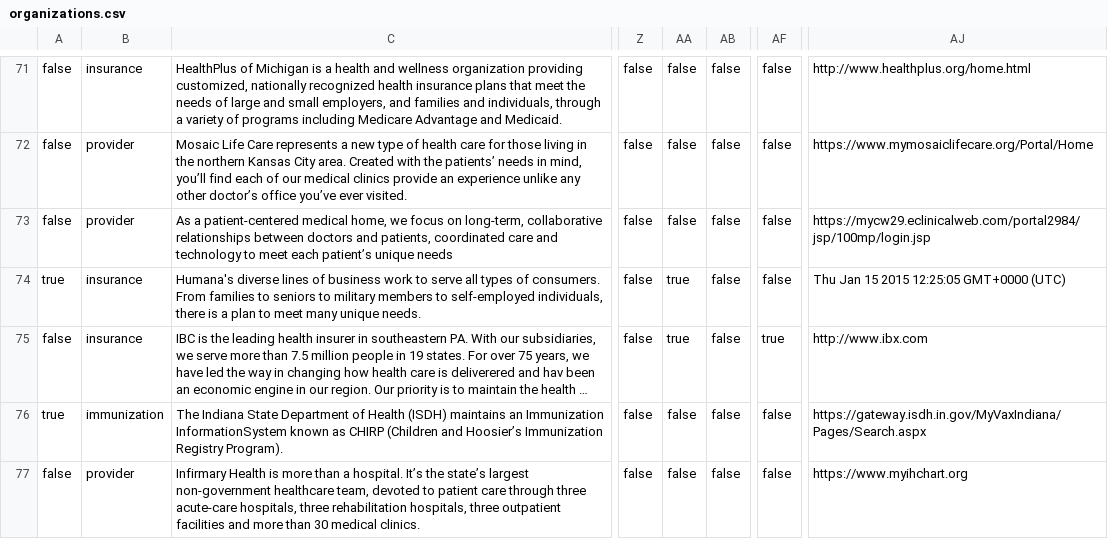
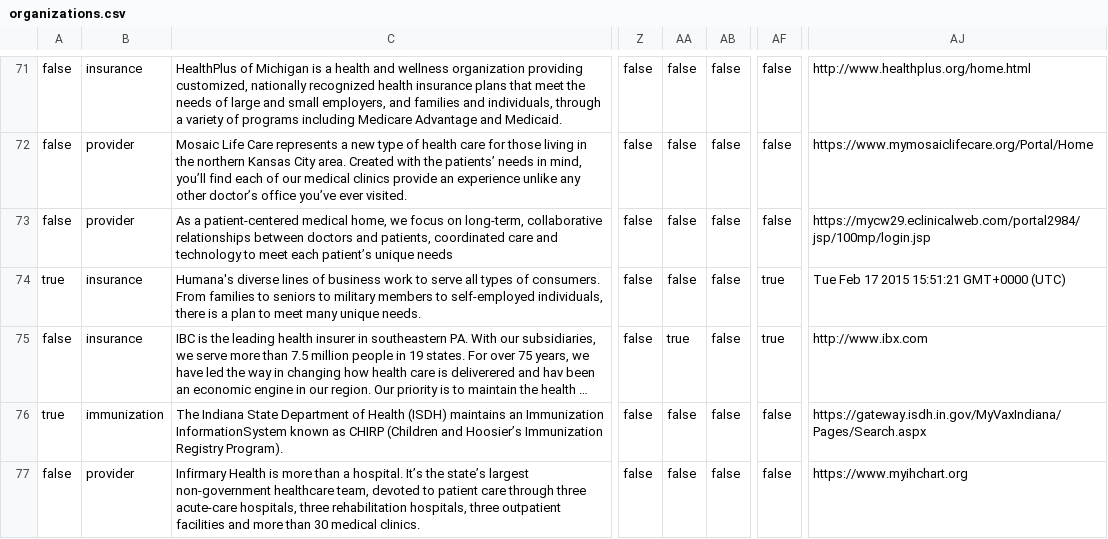
Before and after one commit to goyolla/connector, a CSV file: data/organizations.csv, drawn as a sheet; only a part is shown, gaps mark what is left out; long unchanged cells end in …; the diff names each change by its address in the sheet, - before the commit and + after, or states it on an @@ line.

```diff
--- a/data/organizations.csv
+++ b/data/organizations.csv
-AA74: true
+AA74: false
-AF74: false
+AF74: true
-AJ74: Thu Jan 15 2015 12:25:05 GMT+0000 (UTC)
+AJ74: Tue Feb 17 2015 15:51:21 GMT+0000 (UTC)
```
Also changed, not shown: 6 other files.
